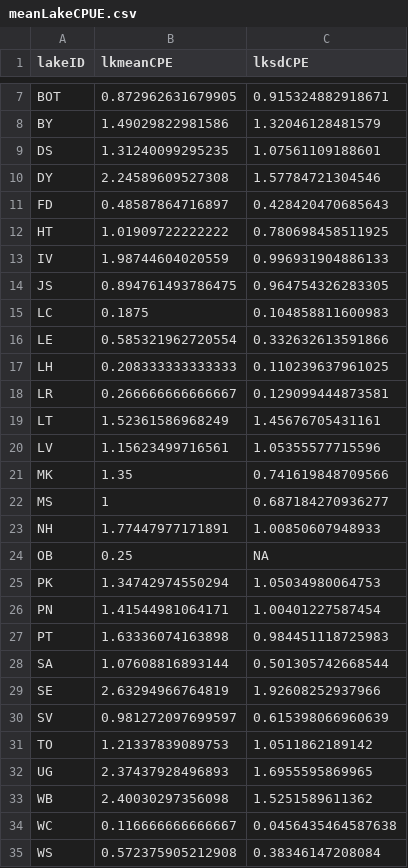
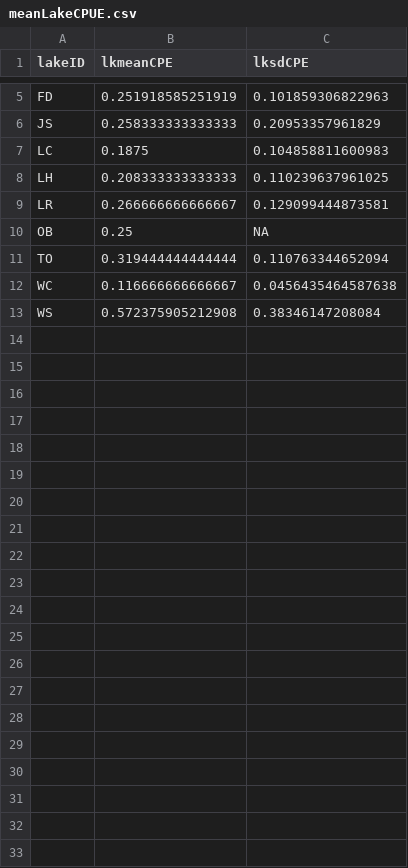
Before and after one commit to cdassow/hsSurvey, a CSV file: meanLakeCPUE.csv, drawn as a sheet; only a part is shown, gaps mark what is left out; the diff covers the shown part only.

Commit message:
bringing in 2019data

```diff
--- a/meanLakeCPUE.csv
+++ b/meanLakeCPUE.csv
@@ -7,28 +5,8 @@
-"BOT",0.872962631679905,0.915324882918671
-"BY",1.49029822981586,1.32046128481579
-"DS",1.31240099295235,1.07561109188601
-"DY",2.24589609527308,1.57784721304546
-"FD",0.48587864716897,0.428420470685643
-"HT",1.01909722222222,0.780698458511925
-"IV",1.98744604020559,0.996931904886133
-"JS",0.894761493786475,0.964754326283305
+"FD",0.251918585251919,0.101859306822963
+"JS",0.258333333333333,0.20953357961829
 "LC",0.1875,0.104858811600983
-"LE",0.585321962720554,0.332632613591866
 "LH",0.208333333333333,0.110239637961025
 "LR",0.266666666666667,0.129099444873581
-"LT",1.52361586968249,1.45676705431161
-"LV",1.15623499716561,1.05355577715596
-"MK",1.35,0.741619848709566
-"MS",1,0.687184270936277
-"NH",1.77447977171891,1.00850607948933
 "OB",0.25,NA
-"PK",1.34742974550294,1.05034980064753
-"PN",1.41544981064171,1.00401227587454
-"PT",1.63336074163898,0.984451118725983
-"SA",1.07608816893144,0.501305742668544
-"SE",2.63294966764819,1.92608252937966
-"SV",0.981272097699597,0.615398066960639
-"TO",1.21337839089753,1.0511862189142
-"UG",2.37437928496893,1.6955595869965
-"WB",2.40030297356098,1.5251589611362
+"TO",0.319444444444444,0.110763344652094
 "WC",0.116666666666667,0.0456435464587638
```
Also changed, not shown: 2 removed rows elsewhere in this file, 6 other files.
